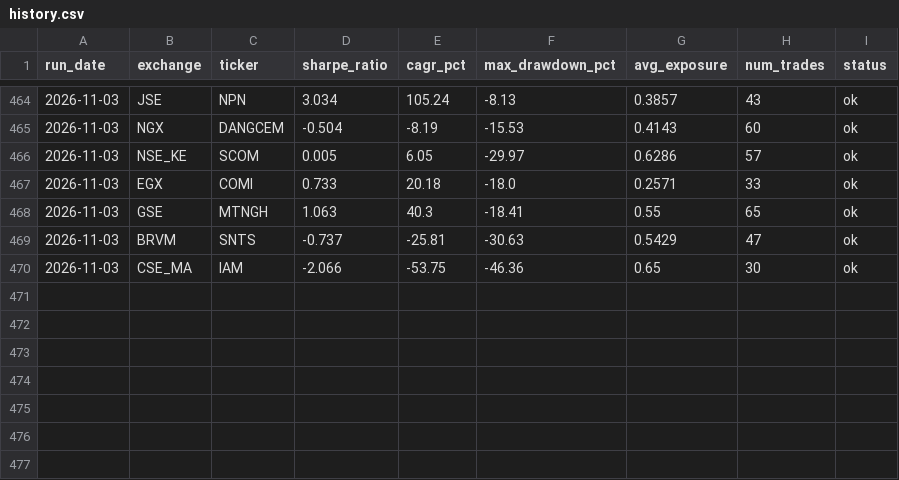
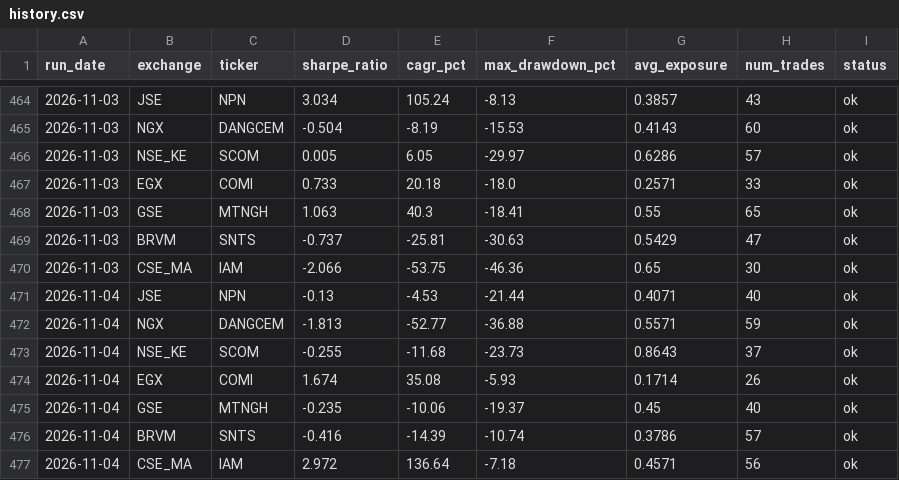
Before and after one commit to ThutoMo35/African-Stock-Exchange, a CSV file: reports/history.csv, drawn as a sheet; only a part is shown, gaps mark what is left out.

Commit message:
Automated daily build report: 2026-11-04

```diff
--- a/reports/history.csv
+++ b/reports/history.csv
@@ -470 +470,8 @@ run_date,exchange,ticker,sharpe_ratio,cagr_pct,max_drawdown_pct,avg_exposure,num
 2026-11-03,CSE_MA,IAM,-2.066,-53.75,-46.36,0.65,30,ok
+2026-11-04,JSE,NPN,-0.13,-4.53,-21.44,0.4071,40,ok
+2026-11-04,NGX,DANGCEM,-1.813,-52.77,-36.88,0.5571,59,ok
+2026-11-04,NSE_KE,SCOM,-0.255,-11.68,-23.73,0.8643,37,ok
+2026-11-04,EGX,COMI,1.674,35.08,-5.93,0.1714,26,ok
+2026-11-04,GSE,MTNGH,-0.235,-10.06,-19.37,0.45,40,ok
+2026-11-04,BRVM,SNTS,-0.416,-14.39,-10.74,0.3786,57,ok
+2026-11-04,CSE_MA,IAM,2.972,136.64,-7.18,0.4571,56,ok
```
Also changed, not shown: reports/targets_history.csv, 3 other files.
